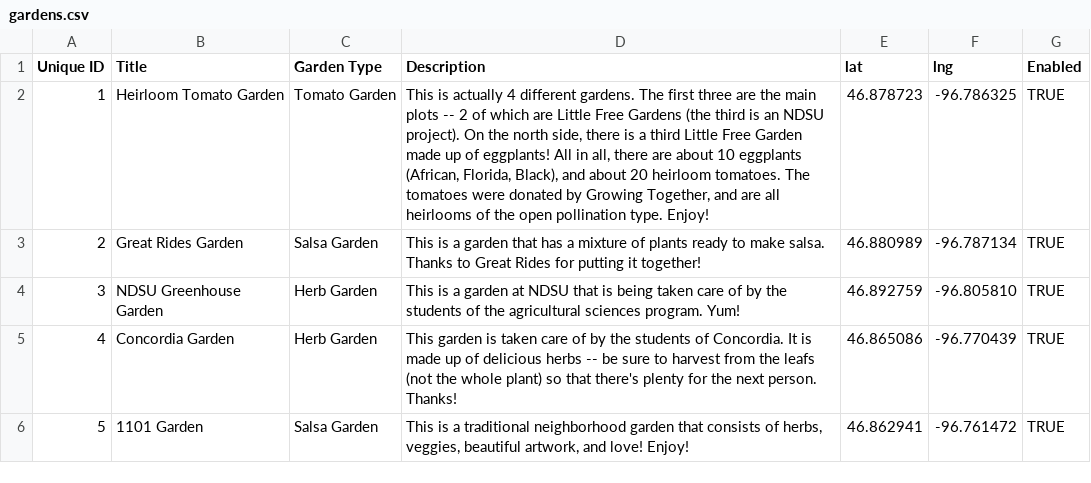
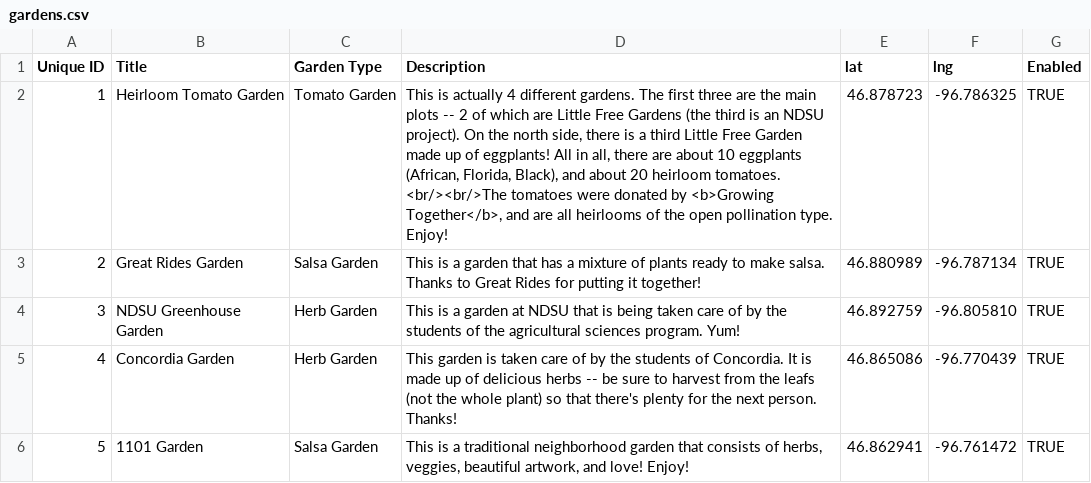
Before and after one commit to little-free-garden/little-free-garden-map, a CSV file: data/gardens.csv, drawn as a sheet.

Commit message:
Adding gardens.csv via automatic update

```diff
--- a/data/gardens.csv
+++ b/data/gardens.csv
@@ -1,3 +1,3 @@
 Unique ID,Title,Garden Type,Description,lat,lng,Enabled
-1,Heirloom Tomato Garden,Tomato Garden,"This is actually 4 different gardens. The first three are the main plots -- 2 of which are Little Free Gardens (the third is an NDSU project). On the north side, there is a third Little Free Garden made up of eggplants! All in all, there are about 10 eggplants (African, Florida, Black), and about 20 heirloom tomatoes. The tomatoes were donated by Growing Together, and are all heirlooms of the open pollination type. Enjoy!",46.878723,-96.786325,TRUE
+1,Heirloom Tomato Garden,Tomato Garden,"This is actually 4 different gardens. The first three are the main plots -- 2 of which are Little Free Gardens (the third is an NDSU project). On the north side, there is a third Little Free Garden made up of eggplants! All in all, there are about 10 eggplants (African, Florida, Black), and about 20 heirloom tomatoes. <br/><br/>The tomatoes were donated by <b>Growing Together</b>, and are all heirlooms of the open pollination type. Enjoy!",46.878723,-96.786325,TRUE
 2,Great Rides Garden,Salsa Garden,This is a garden that has a mixture of plants ready to make salsa. Thanks to Great Rides for putting it together!,46.880989,-96.787134,TRUE
```
